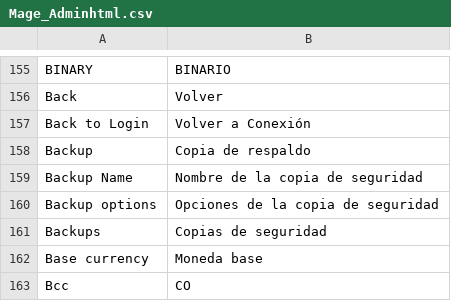
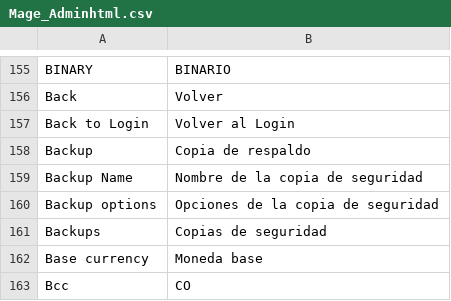
Before and after one commit to smoreno91/legreeny, a CSV file: app/locale/es_ES/Mage_Adminhtml.csv, drawn as a sheet; only a part is shown, gaps mark what is left out.

```diff
--- a/app/locale/es_ES/Mage_Adminhtml.csv
+++ b/app/locale/es_ES/Mage_Adminhtml.csv
@@ -156,3 +156,3 @@
 "Back","Volver"
-"Back to Login","Volver a Conexión"
+"Back to Login","Volver al Login"
 "Backup","Copia de respaldo"
```
Also changed, not shown: app/locale/es_ES/Mage_Customer.csv, 23 other files.
